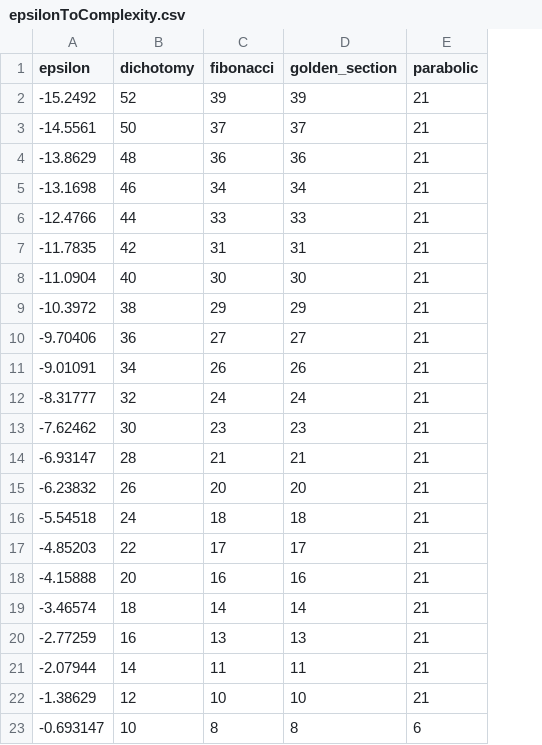
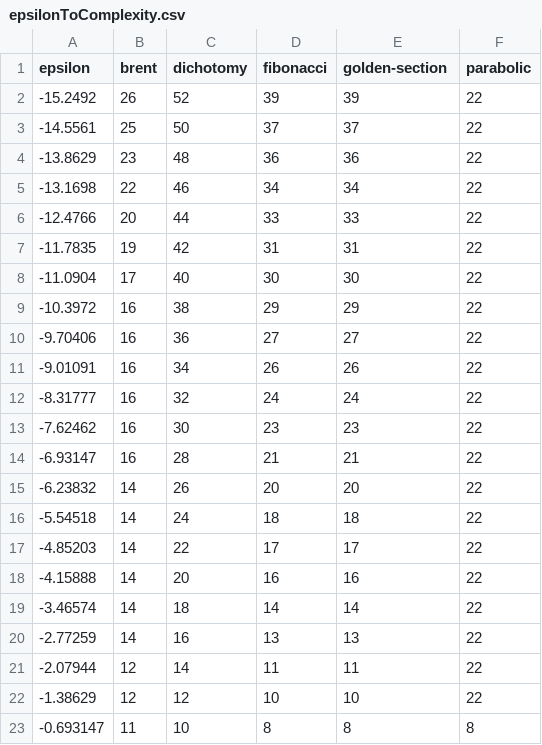
Before and after one commit to kp2pml30/optimization-methods-labs, a CSV file: doc/1/epsilonToComplexity.csv, drawn as a sheet; addresses are those after the commit; the diff names each change by its address in the sheet, - before the commit and + after, or states it on an @@ line.

```diff
--- a/doc/1/epsilonToComplexity.csv
+++ b/doc/1/epsilonToComplexity.csv
+column B (brent), rows 2-23: 26 | 25 | 23 | 22 | 20 | 19 | 17 | 16 | 16 | 16 | 16 | 16 | 16 | 14 | 14 | 14 | 14 | 14 | 14 | 12 | 12 | 11
-E1: golden_section
+E1: golden-section
-F2:F22 (parabolic): 21
+F2:F22 (parabolic): 22
-F23 (parabolic): 6
+F23 (parabolic): 8
```
Also changed, not shown: doc/1/dichotomyRange.csv, doc/1/fibonacciRange.csv, 11 other files.
